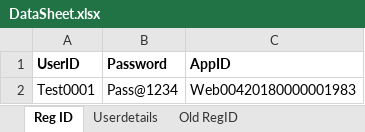
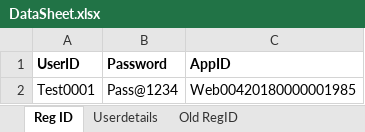
Before and after one commit to Joydip2018/LRA_Cucumber, an Excel workbook: Data/DataSheet.xlsx, sheet Reg ID, drawn as a sheet; values as stored, in another font and other column widths than the file's, no borders; the diff names each change by its address in the sheet, - before the commit and + after, or states it on an @@ line.

```diff
--- a/Data/DataSheet.xlsx (sheet Reg ID)
+++ b/Data/DataSheet.xlsx (sheet Reg ID)
-C2 (AppID): Web00420180000001983
+C2 (AppID): Web00420180000001985
```
Also changed, not shown: 5 other files.
